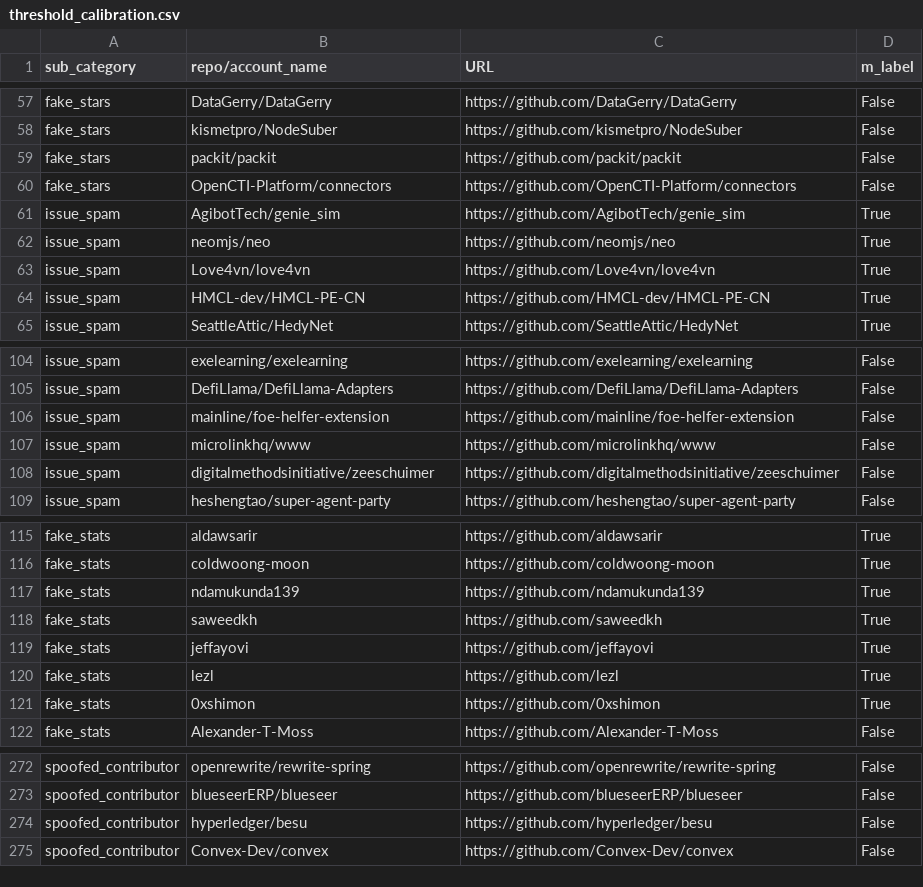
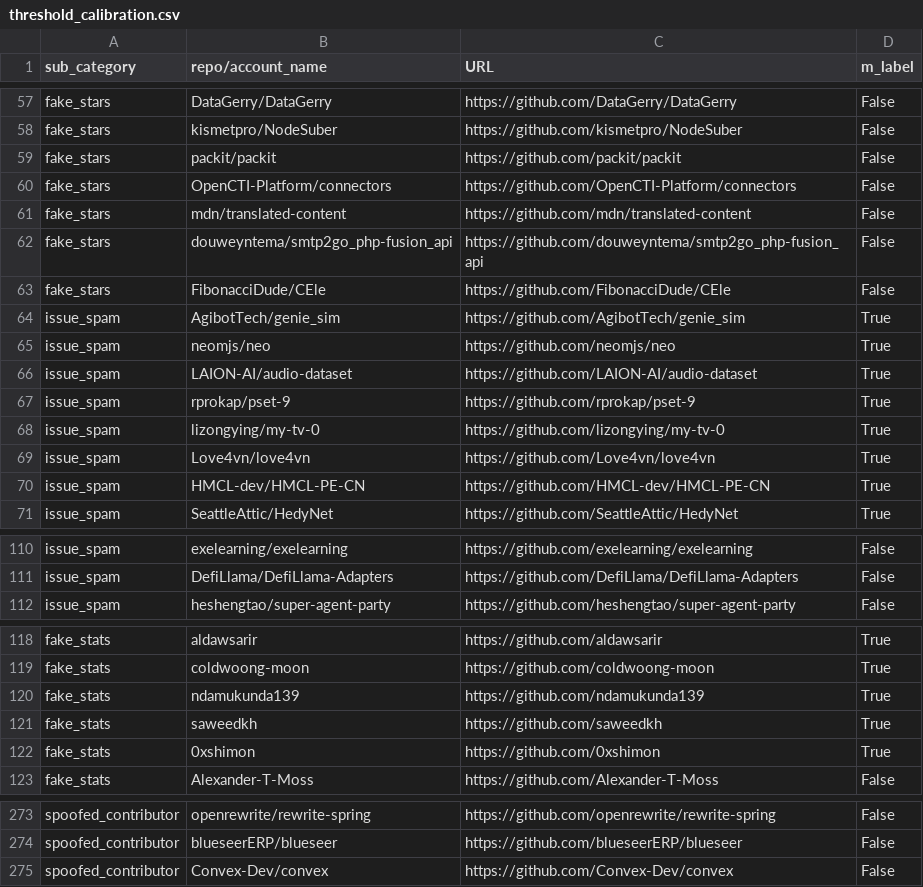
Before and after one commit to Rasnd-yu/GitHub-Cleaner, a CSV file: dataset/threshold_calibration.csv, drawn as a sheet; only a part is shown, gaps mark what is left out; removed rows and columns are numbered as before the commit, all else as after; the diff names each change by its address in the sheet, - before the commit and + after, or states it on an @@ line.

```diff
--- a/dataset/threshold_calibration.csv
+++ b/dataset/threshold_calibration.csv
+row 61: fake_stars | mdn/translated-content | https://github.com/mdn/translated-content | False
+row 62: fake_stars | douweyntema/smtp2go_php-fusion_api | https://github.com/douweyntema/smtp2go_php-fusion_api | False
+row 63: fake_stars | FibonacciDude/CEle | https://github.com/FibonacciDude/CEle | False
+row 66: issue_spam | LAION-AI/audio-dataset | https://github.com/LAION-AI/audio-dataset | True
+row 67: issue_spam | rprokap/pset-9 | https://github.com/rprokap/pset-9 | True
+row 68: issue_spam | lizongying/my-tv-0 | https://github.com/lizongying/my-tv-0 | True
-row 106: issue_spam | mainIine/foe-helfer-extension | https://github.com/mainIine/foe-helfer-extension | False
-row 107: issue_spam | microlinkhq/www | https://github.com/microlinkhq/www | False
-row 108: issue_spam | digitalmethodsinitiative/zeeschuimer | https://github.com/digitalmethodsinitiative/zeeschuimer | False
-row 119: fake_stats | jeffayovi | https://github.com/jeffayovi | True
-row 120: fake_stats | lezl | https://github.com/lezl | True
-row 274: spoofed_contributor | hyperledger/besu | https://github.com/hyperledger/besu | False
```
Also changed, not shown: 1 other file.
